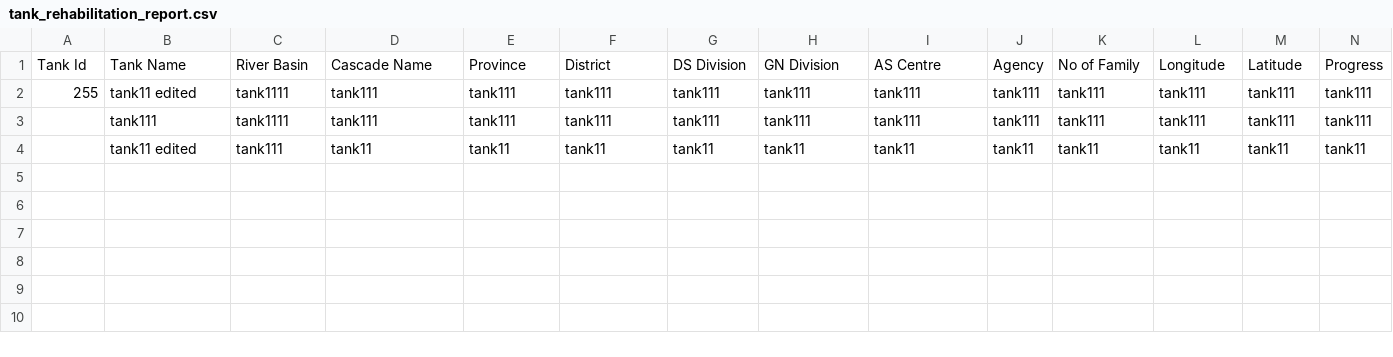
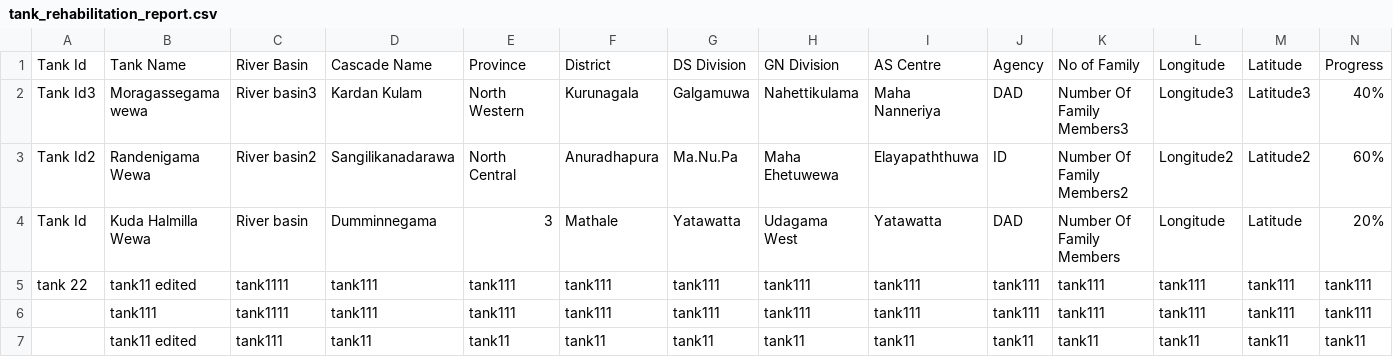
Before and after one commit to HasiraSubhath/SARP_APP, a CSV file: public/tank_rehabilitation_report.csv, drawn as a sheet; only a part is shown; addresses are those after the commit; rows hold the shown columns only; the diff names each change by its address in the sheet, - before the commit and + after, or states it on an @@ line.

Commit message:
fix: tank report

```diff
--- a/public/tank_rehabilitation_report.csv
+++ b/public/tank_rehabilitation_report.csv
+row 2: Tank Id3 | Moragassegama wewa | River basin3 | Kardan Kulam | North Western | Kurunagala | Galgamuwa | Nahettikulama | Maha Nanneriya | DAD | Number Of Family Members3 | Longitude3 | Latitude3 | 40%
+row 3: Tank Id2 | Randenigama Wewa | River basin2 | Sangilikanadarawa | North Central | Anuradhapura | Ma.Nu.Pa | Maha Ehetuwewa | Elayapaththuwa | ID | Number Of Family Members2 | Longitude2 | Latitude2 | 60%
+row 4: Tank Id | Kuda Halmilla Wewa | River basin | Dumminnegama | 3 | Mathale | Yatawatta | Udagama West | Yatawatta | DAD | Number Of Family Members | Longitude | Latitude | 20%
-A5: 255
+A5: tank 22
```
Also changed, not shown: 4 other files.
